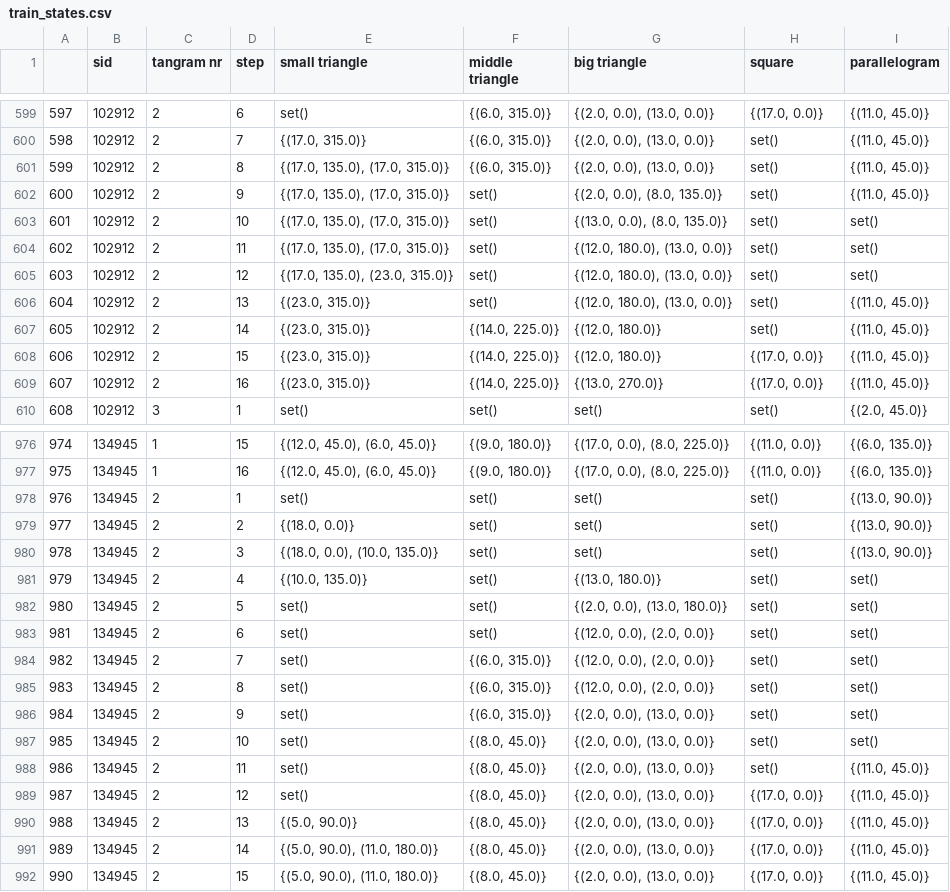
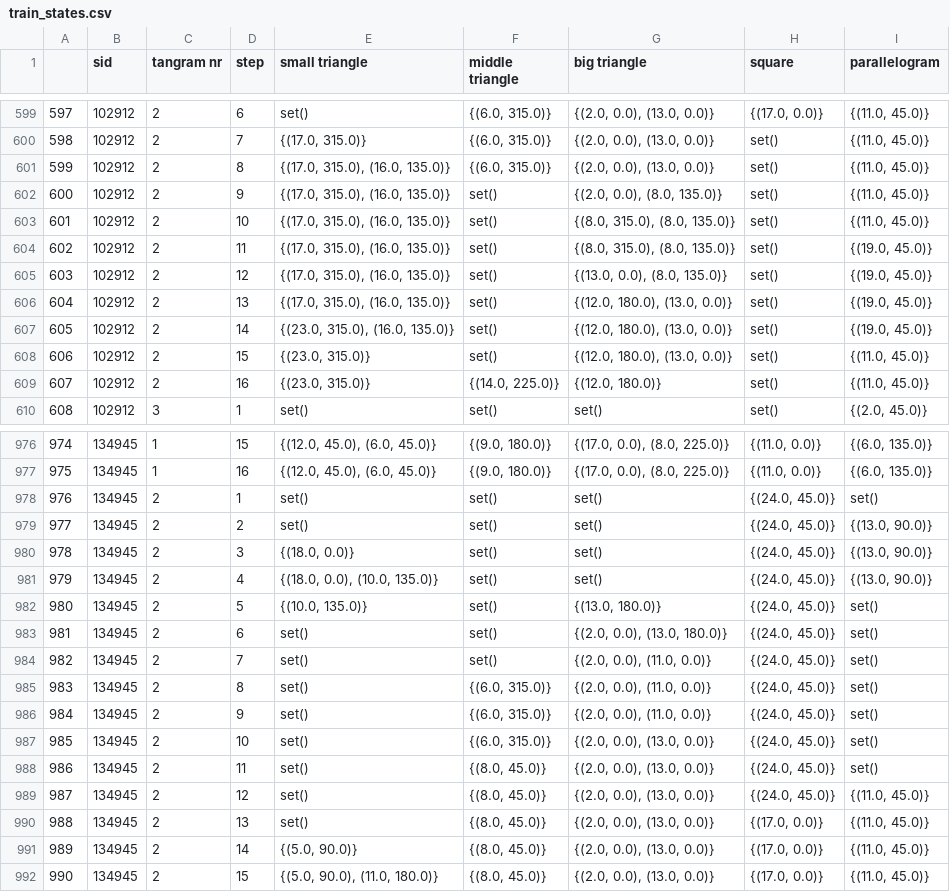
Before and after one commit to Thezamp/tangram-solver, a CSV file: datasets/train_states.csv, drawn as a sheet; only a part is shown, gaps mark what is left out; the diff covers the shown part only.

```diff
--- a/datasets/train_states.csv
+++ b/datasets/train_states.csv
@@ -600,11 +600,11 @@
 598,102912,2,7,"{(17.0, 315.0)}","{(6.0, 315.0)}","{(2.0, 0.0), (13.0, 0.0)}",set(),"{(11.0, 45.0)}"
-599,102912,2,8,"{(17.0, 135.0), (17.0, 315.0)}","{(6.0, 315.0)}","{(2.0, 0.0), (13.0, 0.0)}",set(),"{(11.0, 45.0)}"
-600,102912,2,9,"{(17.0, 135.0), (17.0, 315.0)}",set(),"{(2.0, 0.0), (8.0, 135.0)}",set(),"{(11.0, 45.0)}"
-601,102912,2,10,"{(17.0, 135.0), (17.0, 315.0)}",set(),"{(13.0, 0.0), (8.0, 135.0)}",set(),set()
-602,102912,2,11,"{(17.0, 135.0), (17.0, 315.0)}",set(),"{(12.0, 180.0), (13.0, 0.0)}",set(),set()
-603,102912,2,12,"{(17.0, 135.0), (23.0, 315.0)}",set(),"{(12.0, 180.0), (13.0, 0.0)}",set(),set()
-604,102912,2,13,"{(23.0, 315.0)}",set(),"{(12.0, 180.0), (13.0, 0.0)}",set(),"{(11.0, 45.0)}"
-605,102912,2,14,"{(23.0, 315.0)}","{(14.0, 225.0)}","{(12.0, 180.0)}",set(),"{(11.0, 45.0)}"
-606,102912,2,15,"{(23.0, 315.0)}","{(14.0, 225.0)}","{(12.0, 180.0)}","{(17.0, 0.0)}","{(11.0, 45.0)}"
-607,102912,2,16,"{(23.0, 315.0)}","{(14.0, 225.0)}","{(13.0, 270.0)}","{(17.0, 0.0)}","{(11.0, 45.0)}"
+599,102912,2,8,"{(17.0, 315.0), (16.0, 135.0)}","{(6.0, 315.0)}","{(2.0, 0.0), (13.0, 0.0)}",set(),"{(11.0, 45.0)}"
+600,102912,2,9,"{(17.0, 315.0), (16.0, 135.0)}",set(),"{(2.0, 0.0), (8.0, 135.0)}",set(),"{(11.0, 45.0)}"
+601,102912,2,10,"{(17.0, 315.0), (16.0, 135.0)}",set(),"{(8.0, 315.0), (8.0, 135.0)}",set(),"{(11.0, 45.0)}"
+602,102912,2,11,"{(17.0, 315.0), (16.0, 135.0)}",set(),"{(8.0, 315.0), (8.0, 135.0)}",set(),"{(19.0, 45.0)}"
+603,102912,2,12,"{(17.0, 315.0), (16.0, 135.0)}",set(),"{(13.0, 0.0), (8.0, 135.0)}",set(),"{(19.0, 45.0)}"
+604,102912,2,13,"{(17.0, 315.0), (16.0, 135.0)}",set(),"{(12.0, 180.0), (13.0, 0.0)}",set(),"{(19.0, 45.0)}"
+605,102912,2,14,"{(23.0, 315.0), (16.0, 135.0)}",set(),"{(12.0, 180.0), (13.0, 0.0)}",set(),"{(19.0, 45.0)}"
+606,102912,2,15,"{(23.0, 315.0)}",set(),"{(12.0, 180.0), (13.0, 0.0)}",set(),"{(11.0, 45.0)}"
+607,102912,2,16,"{(23.0, 315.0)}","{(14.0, 225.0)}","{(12.0, 180.0)}",set(),"{(11.0, 45.0)}"
 608,102912,3,1,set(),set(),set(),set(),"{(2.0, 45.0)}"
@@ -977,16 +977,16 @@
 975,134945,1,16,"{(12.0, 45.0), (6.0, 45.0)}","{(9.0, 180.0)}","{(17.0, 0.0), (8.0, 225.0)}","{(11.0, 0.0)}","{(6.0, 135.0)}"
-976,134945,2,1,set(),set(),set(),set(),"{(13.0, 90.0)}"
-977,134945,2,2,"{(18.0, 0.0)}",set(),set(),set(),"{(13.0, 90.0)}"
-978,134945,2,3,"{(18.0, 0.0), (10.0, 135.0)}",set(),set(),set(),"{(13.0, 90.0)}"
-979,134945,2,4,"{(10.0, 135.0)}",set(),"{(13.0, 180.0)}",set(),set()
-980,134945,2,5,set(),set(),"{(2.0, 0.0), (13.0, 180.0)}",set(),set()
-981,134945,2,6,set(),set(),"{(12.0, 0.0), (2.0, 0.0)}",set(),set()
-982,134945,2,7,set(),"{(6.0, 315.0)}","{(12.0, 0.0), (2.0, 0.0)}",set(),set()
-983,134945,2,8,set(),"{(6.0, 315.0)}","{(12.0, 0.0), (2.0, 0.0)}",set(),set()
-984,134945,2,9,set(),"{(6.0, 315.0)}","{(2.0, 0.0), (13.0, 0.0)}",set(),set()
-985,134945,2,10,set(),"{(8.0, 45.0)}","{(2.0, 0.0), (13.0, 0.0)}",set(),set()
-986,134945,2,11,set(),"{(8.0, 45.0)}","{(2.0, 0.0), (13.0, 0.0)}",set(),"{(11.0, 45.0)}"
-987,134945,2,12,set(),"{(8.0, 45.0)}","{(2.0, 0.0), (13.0, 0.0)}","{(17.0, 0.0)}","{(11.0, 45.0)}"
-988,134945,2,13,"{(5.0, 90.0)}","{(8.0, 45.0)}","{(2.0, 0.0), (13.0, 0.0)}","{(17.0, 0.0)}","{(11.0, 45.0)}"
-989,134945,2,14,"{(5.0, 90.0), (11.0, 180.0)}","{(8.0, 45.0)}","{(2.0, 0.0), (13.0, 0.0)}","{(17.0, 0.0)}","{(11.0, 45.0)}"
+976,134945,2,1,set(),set(),set(),"{(24.0, 45.0)}",set()
+977,134945,2,2,set(),set(),set(),"{(24.0, 45.0)}","{(13.0, 90.0)}"
+978,134945,2,3,"{(18.0, 0.0)}",set(),set(),"{(24.0, 45.0)}","{(13.0, 90.0)}"
+979,134945,2,4,"{(18.0, 0.0), (10.0, 135.0)}",set(),set(),"{(24.0, 45.0)}","{(13.0, 90.0)}"
+980,134945,2,5,"{(10.0, 135.0)}",set(),"{(13.0, 180.0)}","{(24.0, 45.0)}",set()
+981,134945,2,6,set(),set(),"{(2.0, 0.0), (13.0, 180.0)}","{(24.0, 45.0)}",set()
+982,134945,2,7,set(),set(),"{(2.0, 0.0), (11.0, 0.0)}","{(24.0, 45.0)}",set()
+983,134945,2,8,set(),"{(6.0, 315.0)}","{(2.0, 0.0), (11.0, 0.0)}","{(24.0, 45.0)}",set()
+984,134945,2,9,set(),"{(6.0, 315.0)}","{(2.0, 0.0), (11.0, 0.0)}","{(24.0, 45.0)}",set()
+985,134945,2,10,set(),"{(6.0, 315.0)}","{(2.0, 0.0), (13.0, 0.0)}","{(24.0, 45.0)}",set()
+986,134945,2,11,set(),"{(8.0, 45.0)}","{(2.0, 0.0), (13.0, 0.0)}","{(24.0, 45.0)}",set()
+987,134945,2,12,set(),"{(8.0, 45.0)}","{(2.0, 0.0), (13.0, 0.0)}","{(24.0, 45.0)}","{(11.0, 45.0)}"
+988,134945,2,13,set(),"{(8.0, 45.0)}","{(2.0, 0.0), (13.0, 0.0)}","{(17.0, 0.0)}","{(11.0, 45.0)}"
+989,134945,2,14,"{(5.0, 90.0)}","{(8.0, 45.0)}","{(2.0, 0.0), (13.0, 0.0)}","{(17.0, 0.0)}","{(11.0, 45.0)}"
 990,134945,2,15,"{(5.0, 90.0), (11.0, 180.0)}","{(8.0, 45.0)}","{(2.0, 0.0), (13.0, 0.0)}","{(17.0, 0.0)}","{(11.0, 45.0)}"
```
Also changed, not shown: 37 edited cells elsewhere in this file, datasets/landmark_str_0.csv, datasets/landmark_str_1.csv, 13 other files.
